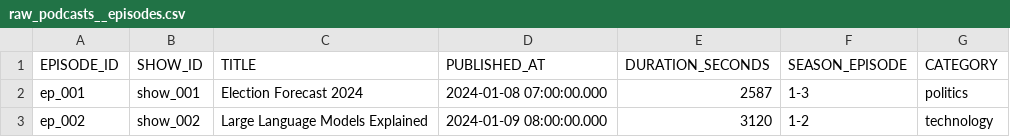
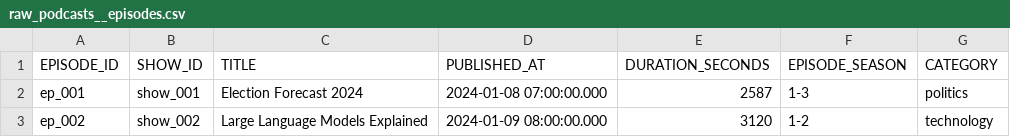
Before and after one commit to godatadriven/academy-dbt-at-scale, a CSV file: mediapulse_platform/seeds/_seeds_setup/raw_podcasts__episodes.csv, drawn as a sheet; only a part is shown.

```diff
--- a/mediapulse_platform/seeds/_seeds_setup/raw_podcasts__episodes.csv
+++ b/mediapulse_platform/seeds/_seeds_setup/raw_podcasts__episodes.csv
@@ -1,2 +1,2 @@
-EPISODE_ID,SHOW_ID,TITLE,PUBLISHED_AT,DURATION_SECONDS,SEASON_EPISODE,CATEGORY
+EPISODE_ID,SHOW_ID,TITLE,PUBLISHED_AT,DURATION_SECONDS,EPISODE_SEASON,CATEGORY
 ep_001,show_001,Election Forecast 2024,2024-01-08 07:00:00.000,2587,1-3,politics
```
Also changed, not shown: 3 other files.
